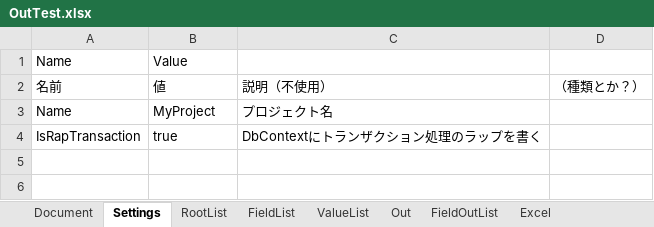
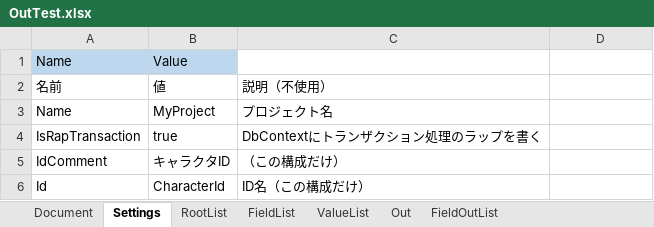
Before and after one commit to genkokudo/DigitalMegaFlareOffline, an Excel workbook: DigitalMegaFlareOffline.Modules.Common/Sample/Excel/OutTest.xlsx, sheet Settings, drawn as a sheet; values as stored, in another font and other column widths than the file's, no borders; charts and pictures not drawn; the diff names each change by its address in the sheet, - before the commit and + after, or states it on an @@ line.

```diff
--- a/DigitalMegaFlareOffline.Modules.Common/Sample/Excel/OutTest.xlsx (sheet Settings)
+++ b/DigitalMegaFlareOffline.Modules.Common/Sample/Excel/OutTest.xlsx (sheet Settings)
-sheet tab: Excel
-A1:B1 fill: none
+A1:B1 fill: #BDD7EE
-D2: （種類とか？）
+D2: (empty)
+row 5: IdComment | キャラクタID | （この構成だけ）
+row 6: Id | CharacterId | ID名（この構成だけ）
```
Also changed, not shown: sheet FieldList, sheet RootList, sheet Document, charts or pictures, 6 other files.
